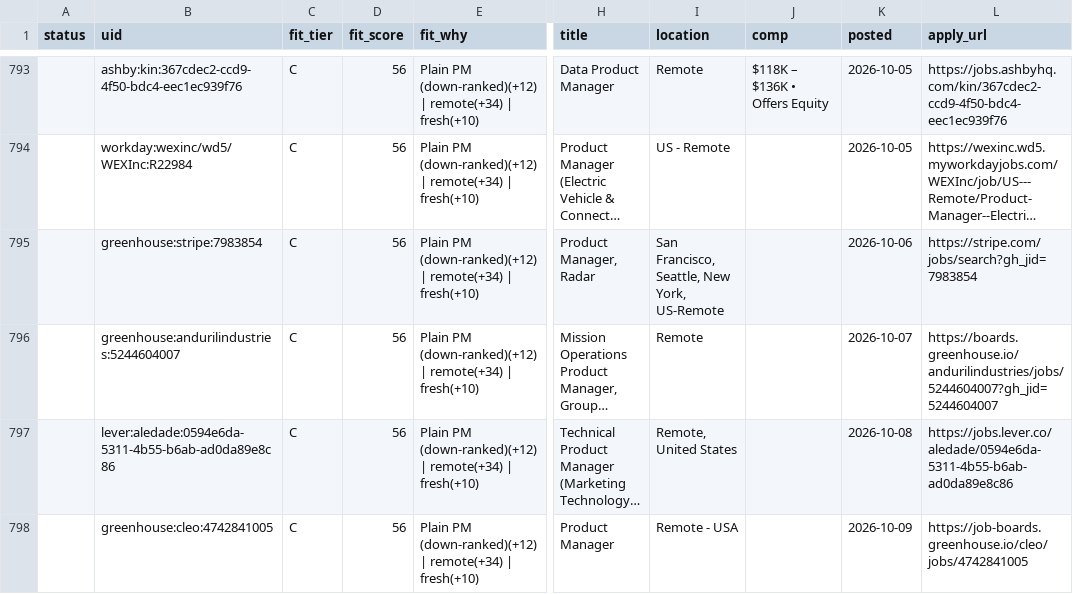
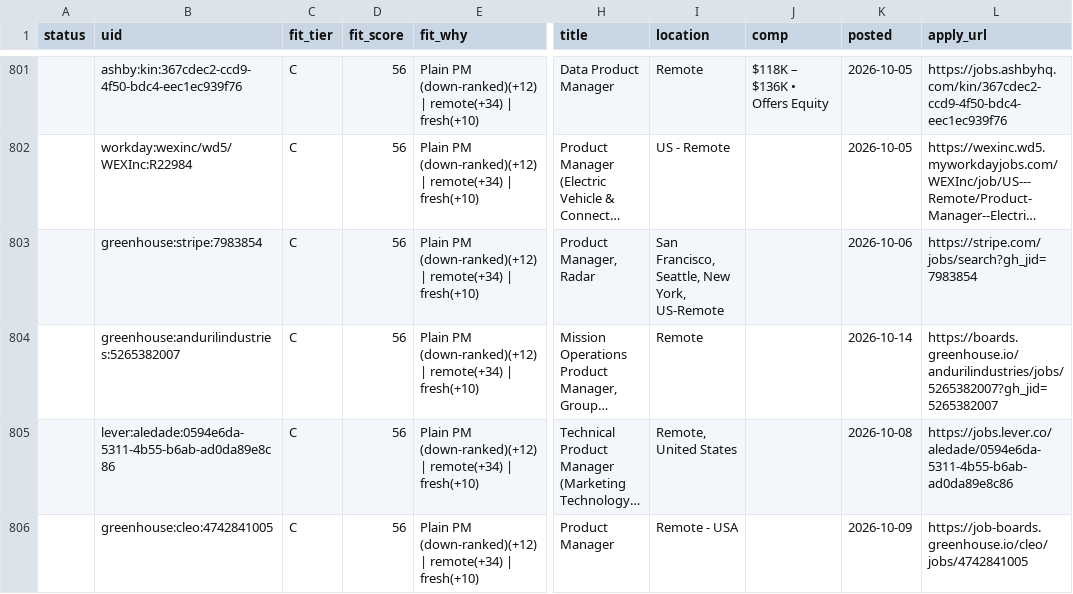
Before and after one commit to tyler-aston/jobsearch-starter, a CSV file: out/me_new_roles.csv, drawn as a sheet; only a part is shown, gaps mark what is left out; long unchanged cells end in …; addresses are those after the commit; the diff covers the shown part only; the diff names each change by its address in the sheet, - before the commit and + after, or states it on an @@ line.

```diff
--- a/out/me_new_roles.csv
+++ b/out/me_new_roles.csv
-B804 (uid): greenhouse:andurilindustries:5244604007
+B804 (uid): greenhouse:andurilindustries:5265382007
-K804 (posted): 2026-10-07
+K804 (posted): 2026-10-14
-L804 (apply_url): https://boards.greenhouse.io/andurilindustries/jobs/5244604007?gh_jid=5244604007
+L804 (apply_url): https://boards.greenhouse.io/andurilindustries/jobs/5265382007?gh_jid=5265382007
```
Also changed, not shown: 18 added rows and 7 edited cells elsewhere in this file, 1 other file.
